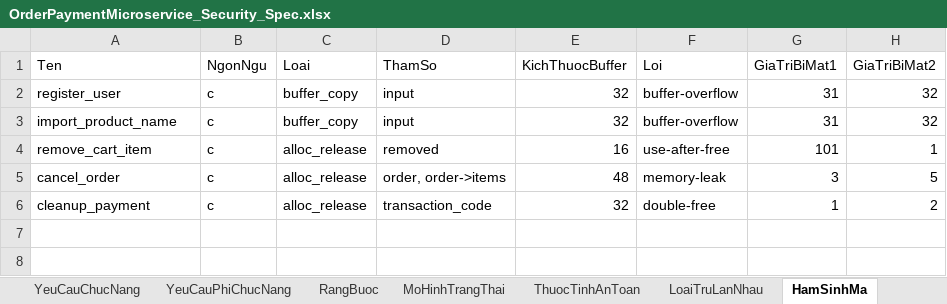
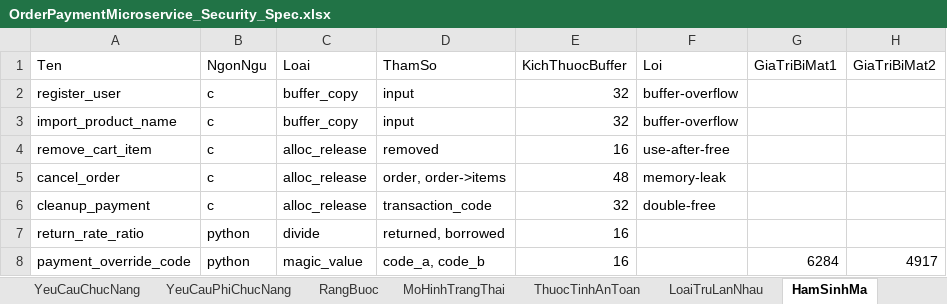
Before and after one commit to HoagnPham/OrderPaymentMicroservice, an Excel workbook: OrderPaymentMicroservice_Security_Spec.xlsx, sheet HamSinhMa, drawn as a sheet; values as stored, in another font and other column widths than the file's, no borders; the diff names each change by its address in the sheet, - before the commit and + after, or states it on an @@ line.

```diff
--- a/OrderPaymentMicroservice_Security_Spec.xlsx (sheet HamSinhMa)
+++ b/OrderPaymentMicroservice_Security_Spec.xlsx (sheet HamSinhMa)
-G2:G3 (GiaTriBiMat1): 31
+G2:G3 (GiaTriBiMat1): (empty)
-H2:H3 (GiaTriBiMat2): 32
+H2:H3 (GiaTriBiMat2): (empty)
-G4 (GiaTriBiMat1): 101
+G4 (GiaTriBiMat1): (empty)
-H4 (GiaTriBiMat2): 1
+H4 (GiaTriBiMat2): (empty)
-G5 (GiaTriBiMat1): 3
+G5 (GiaTriBiMat1): (empty)
-H5 (GiaTriBiMat2): 5
+H5 (GiaTriBiMat2): (empty)
-G6 (GiaTriBiMat1): 1
+G6 (GiaTriBiMat1): (empty)
-H6 (GiaTriBiMat2): 2
+H6 (GiaTriBiMat2): (empty)
+row 7: return_rate_ratio | python | divide | returned, borrowed | 16
+row 8: payment_override_code | python | magic_value | code_a, code_b | 16 |  | 6284 | 4917
```
Also changed, not shown: sheet MoHinhTrangThai, sheet KiemTraSoHoc, sheet LoaiTruLanNhau, sheet YeuCauPhiChucNang, sheet ThuocTinhAnToan, sheet ThongTin, 3 more sheets, 21 other files.
